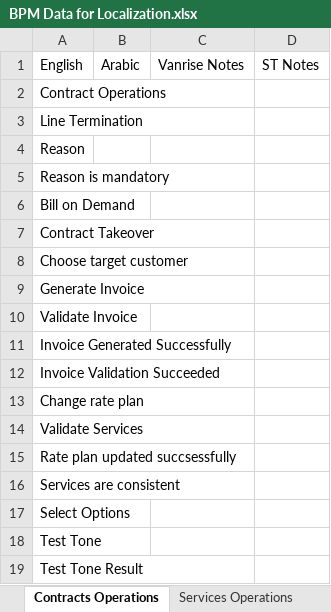
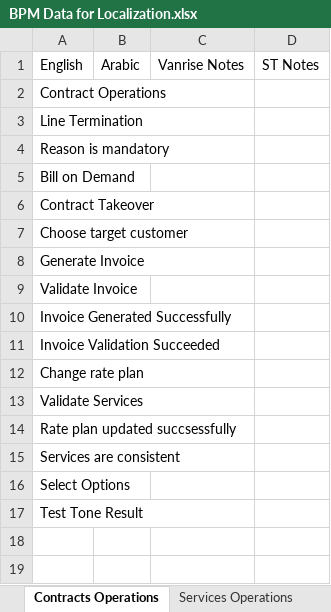
Before and after one commit to ismailzein83/vr, an Excel workbook: SOM/Documents/CRM Documetnation/BPM Data for Localization.xlsx, sheet Contracts Operations, drawn as a sheet; values as stored, in another font and other column widths than the file's, no borders; table styles not drawn; the diff names each change by its address in the sheet, - before the commit and + after, or states it on an @@ line.

```diff
--- a/SOM/Documents/CRM Documetnation/BPM Data for Localization.xlsx (sheet Contracts Operations)
+++ b/SOM/Documents/CRM Documetnation/BPM Data for Localization.xlsx (sheet Contracts Operations)
-row 4: Reason
-row 18: Test Tone
```
Also changed, not shown: sheet Contact-Subscription Requests, sheet Others, sheet Services Operations, sheet Complaints.
